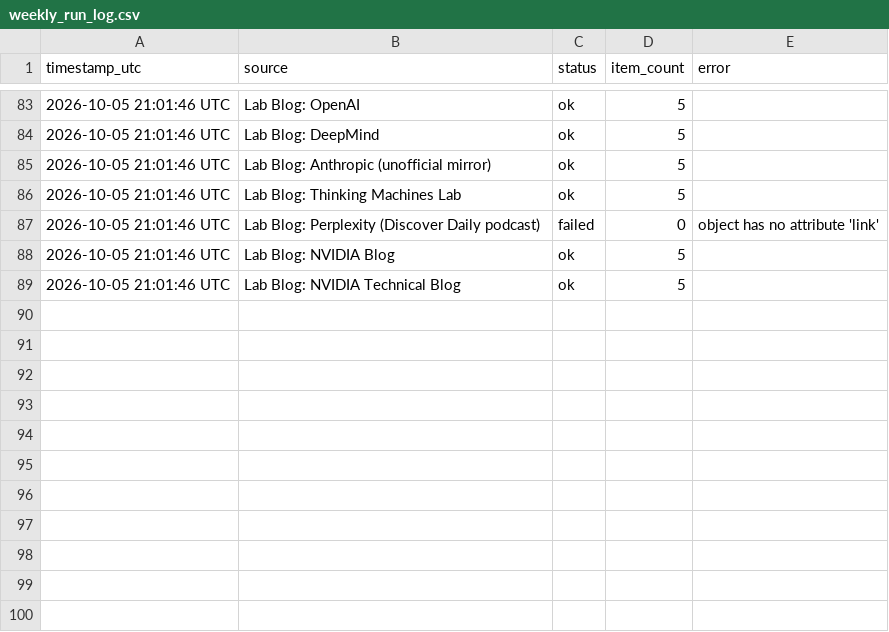
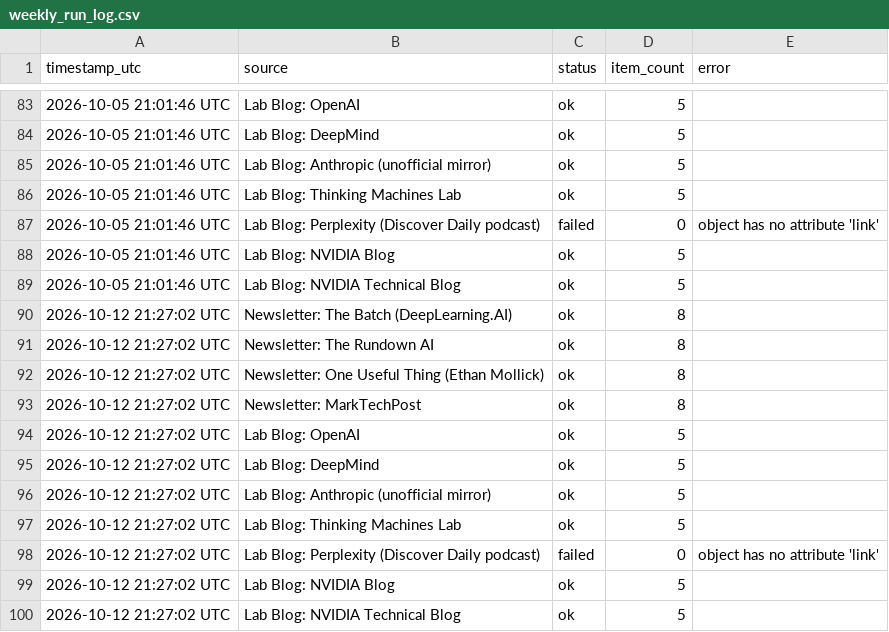
Before and after one commit to GauravAtavale/ai_research_aggregator, a CSV file: logs/weekly_run_log.csv, drawn as a sheet; only a part is shown, gaps mark what is left out; the diff names each change by its address in the sheet, - before the commit and + after, or states it on an @@ line.

Commit message:
Weekly curated digest 2026-10-12

```diff
--- a/logs/weekly_run_log.csv
+++ b/logs/weekly_run_log.csv
+row 90: 2026-10-12 21:27:02 UTC | Newsletter: The Batch (DeepLearning.AI) | ok | 8
+row 91: 2026-10-12 21:27:02 UTC | Newsletter: The Rundown AI | ok | 8
+row 92: 2026-10-12 21:27:02 UTC | Newsletter: One Useful Thing (Ethan Mollick) | ok | 8
+row 93: 2026-10-12 21:27:02 UTC | Newsletter: MarkTechPost | ok | 8
+row 94: 2026-10-12 21:27:02 UTC | Lab Blog: OpenAI | ok | 5
+row 95: 2026-10-12 21:27:02 UTC | Lab Blog: DeepMind | ok | 5
+row 96: 2026-10-12 21:27:02 UTC | Lab Blog: Anthropic (unofficial mirror) | ok | 5
+row 97: 2026-10-12 21:27:02 UTC | Lab Blog: Thinking Machines Lab | ok | 5
+row 98: 2026-10-12 21:27:02 UTC | Lab Blog: Perplexity (Discover Daily podcast) | failed | 0 | object has no attribute 'link'
+row 99: 2026-10-12 21:27:02 UTC | Lab Blog: NVIDIA Blog | ok | 5
+row 100: 2026-10-12 21:27:02 UTC | Lab Blog: NVIDIA Technical Blog | ok | 5
```
Also changed, not shown: 2 other files.
